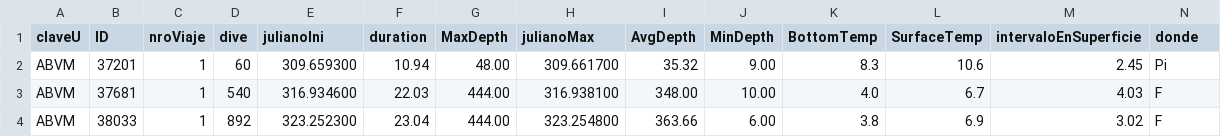
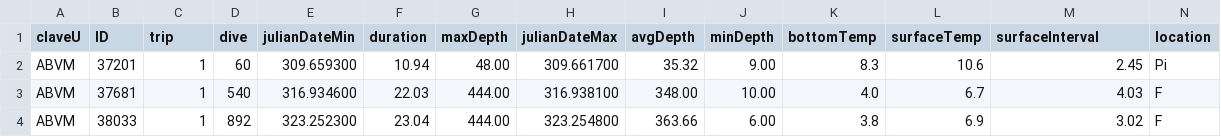
Before and after one commit to marcosdzarate/ses-dashboard, a CSV file: ALLplatform.csv, drawn as a sheet; only a part is shown; the diff names each change by its address in the sheet, - before the commit and + after, or states it on an @@ line.

Commit message:
Add files via upload

```diff
--- a/ALLplatform.csv
+++ b/ALLplatform.csv
-C1: nroViaje
+C1: trip
-E1: julianoIni
+E1: julianDateMin
-G1: MaxDepth
+G1: maxDepth
-H1: julianoMax
+H1: julianDateMax
-I1: AvgDepth
+I1: avgDepth
-J1: MinDepth
+J1: minDepth
-K1: BottomTemp
+K1: bottomTemp
-L1: SurfaceTemp
+L1: surfaceTemp
-M1: intervaloEnSuperficie
+M1: surfaceInterval
-N1: donde
+N1: location
```
